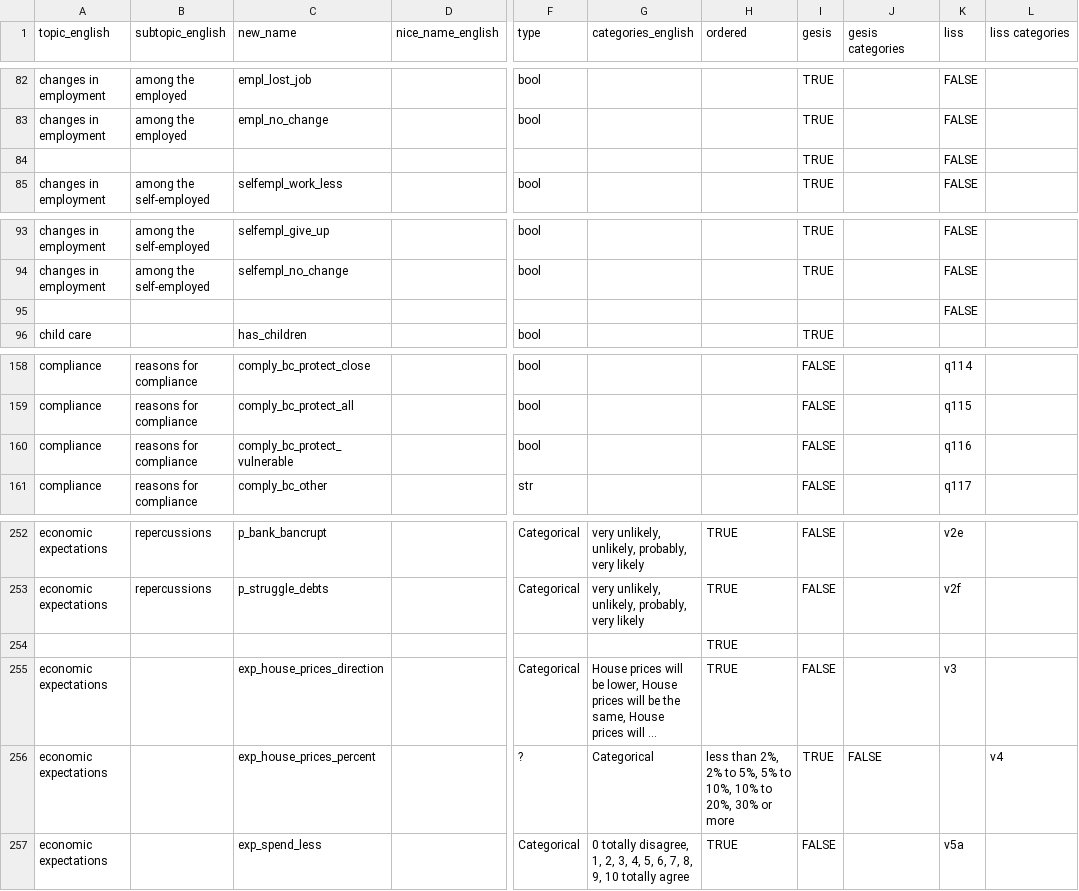
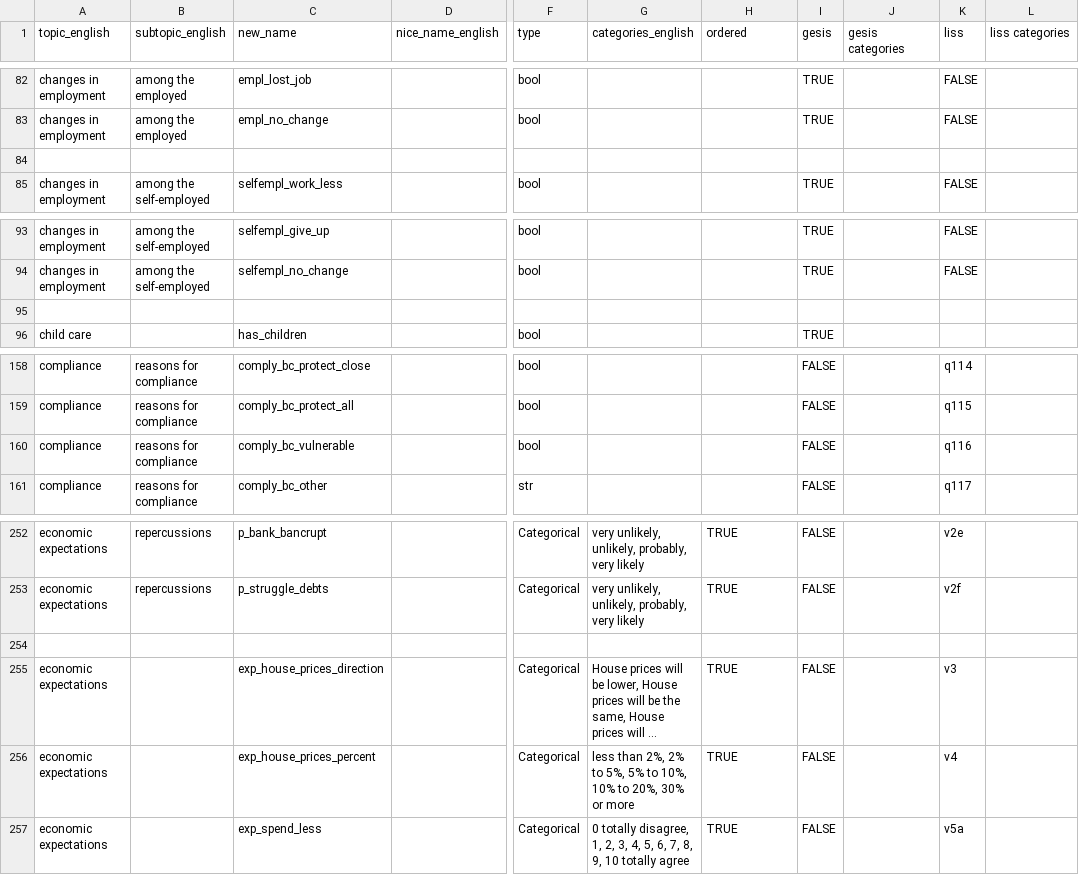
Before and after one commit to covid-19-impact-lab/utilities, a CSV file: utilities/covid19_data_description.csv, drawn as a sheet; only a part is shown, gaps mark what is left out; long unchanged cells end in …; rows hold the shown columns only; the diff covers the shown part only; the diff names each change by its address in the sheet, - before the commit and + after, or states it on an @@ line.

```diff
--- a/utilities/covid19_data_description.csv
+++ b/utilities/covid19_data_description.csv
-row 84:  |  |  |  |  |  |  | TRUE |  | FALSE
+row 84: (empty)
-K95 (liss): FALSE
+K95 (liss): (empty)
-C160 (new_name): comply_bc_protect_vulnerable
+C160 (new_name): comply_bc_vulnerable
-H254 (ordered): TRUE
+H254 (ordered): (empty)
-F256 (type): ?
+F256 (type): Categorical
-G256 (categories_english): Categorical
+G256 (categories_english): less than 2%, 2% to 5%, 5% to 10%, 10% to 20%, 30% or more
-H256 (ordered): less than 2%, 2% to 5%, 5% to 10%, 10% to 20%, 30% or more
+H256 (ordered): TRUE
-I256 (gesis): TRUE
+I256 (gesis): FALSE
-J256 (gesis categories): FALSE
+J256 (gesis categories): (empty)
-K256 (liss): (empty)
+K256 (liss): v4
-L256 (liss categories): v4
+L256 (liss categories): (empty)
```
Also changed, not shown: 37 edited cells elsewhere in this file, 1 other file.
